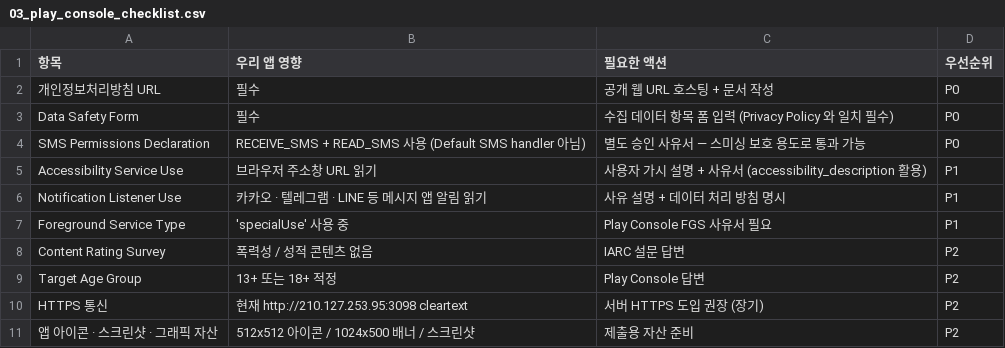
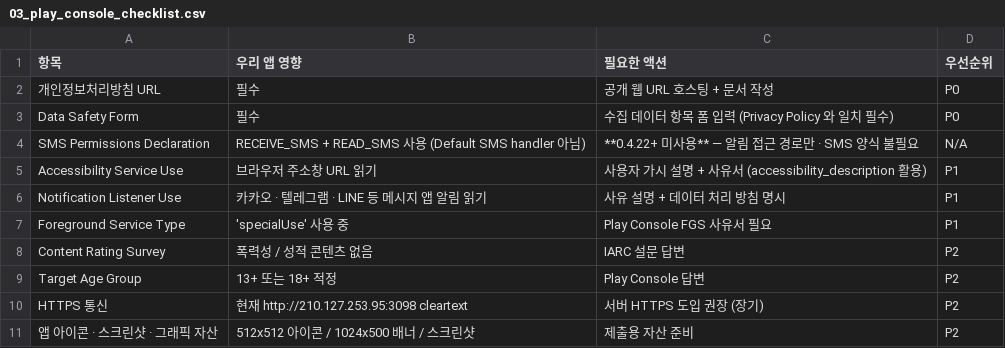
Before and after one commit to dhpj/smishing_guard, a CSV file: docs/play-store-checklist/03_play_console_checklist.csv, drawn as a sheet.

```diff
--- a/docs/play-store-checklist/03_play_console_checklist.csv
+++ b/docs/play-store-checklist/03_play_console_checklist.csv
@@ -3,3 +3,3 @@
 Data Safety Form,필수,수집 데이터 항목 폼 입력 (Privacy Policy 와 일치 필수),P0
-SMS Permissions Declaration,RECEIVE_SMS + READ_SMS 사용 (Default SMS handler 아님),별도 승인 사유서 — 스미싱 보호 용도로 통과 가능,P0
+SMS Permissions Declaration,RECEIVE_SMS + READ_SMS 사용 (Default SMS handler 아님),**0.4.22+ 미사용** — 알림 접근 경로만 · SMS 양식 불필요,N/A
 Accessibility Service Use,브라우저 주소창 URL 읽기,사용자 가시 설명 + 사유서 (accessibility_description 활용),P1
```
Also changed, not shown: 20 other files.
